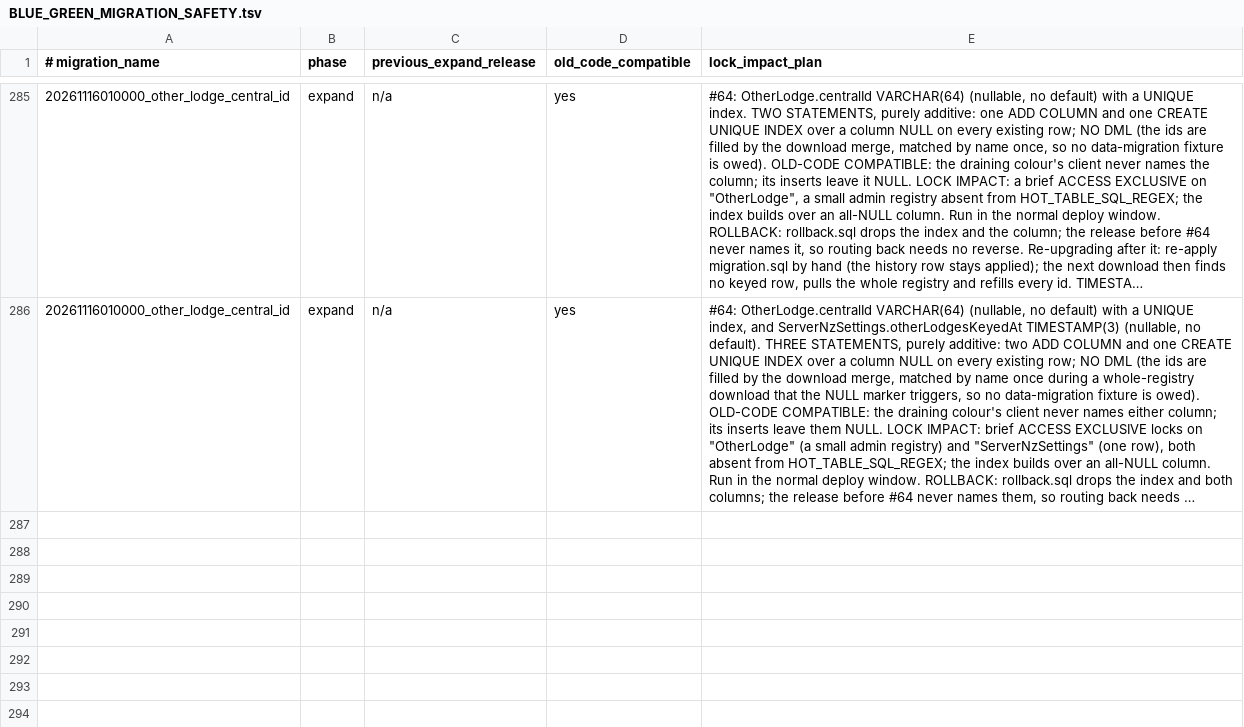
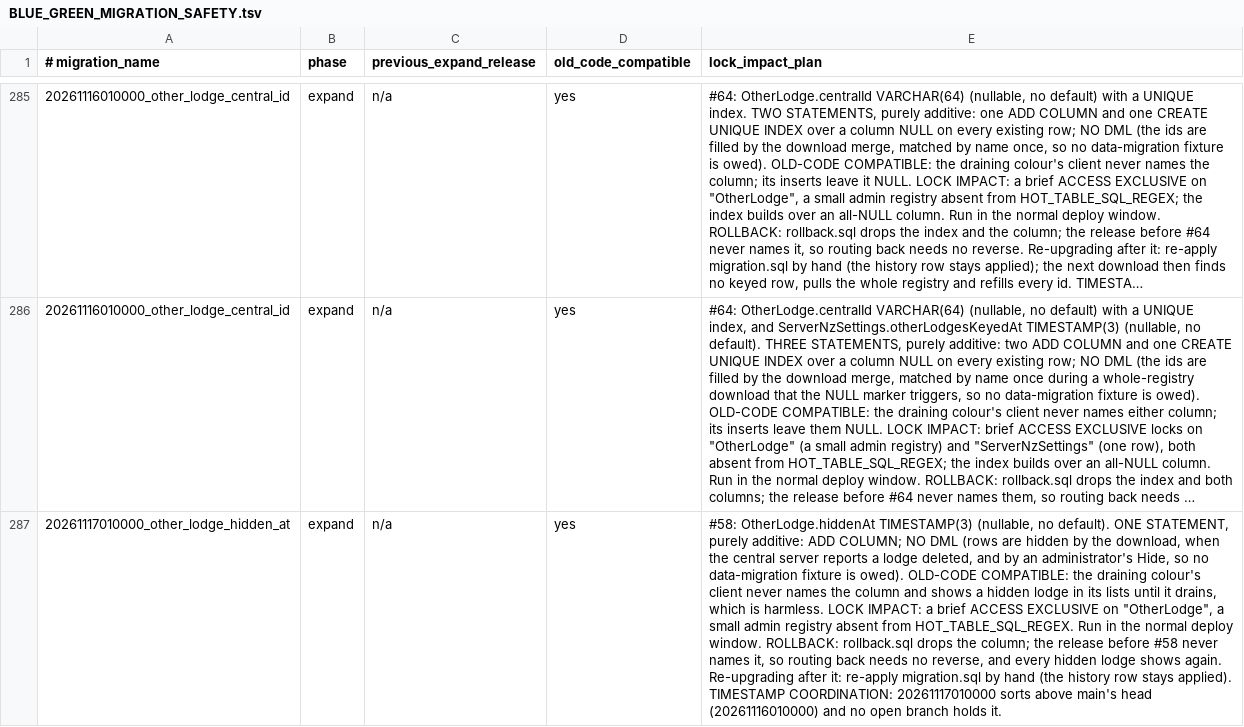
Before and after one commit to thatskiff33/AlpineClubBookingsNZ, a TSV file: docs/BLUE_GREEN_MIGRATION_SAFETY.tsv, drawn as a sheet; only a part is shown, gaps mark what is left out; long unchanged cells end in …; the diff names each change by its address in the sheet, - before the commit and + after, or states it on an @@ line.

```diff
--- a/docs/BLUE_GREEN_MIGRATION_SAFETY.tsv
+++ b/docs/BLUE_GREEN_MIGRATION_SAFETY.tsv
+row 287: 20261117010000_other_lodge_hidden_at | expand | n/a | yes | #58: OtherLodge.hiddenAt TIMESTAMP(3) (nullable, no default). ONE STATEMENT, purely additive: ADD COLUMN; NO DML (rows are hidden by the download, when the central server reports a lodge deleted, and by an administrator's Hide, so no data-migration fixture is owed). OLD-CODE COMPATIBLE: the draining colour's client never names the column and shows a hidden lodge in its lists until it drains, which is harmless. LOCK IMPACT: a brief ACCESS EXCLUSIVE on "OtherLodge", a small admin registry absent from HOT_TABLE_SQL_REGEX. Run in the normal deploy window. ROLLBACK: rollback.sql drops the column; the release before #58 never names it, so routing back needs no reverse, and every hidden lodge shows again. Re-upgrading after it: re-apply migration.sql by hand (the history row stays applied). TIMESTAMP COORDINATION: 20261117010000 sorts above main's head (20261116010000) and no open branch holds it.
```
Also changed, not shown: 42 other files.
